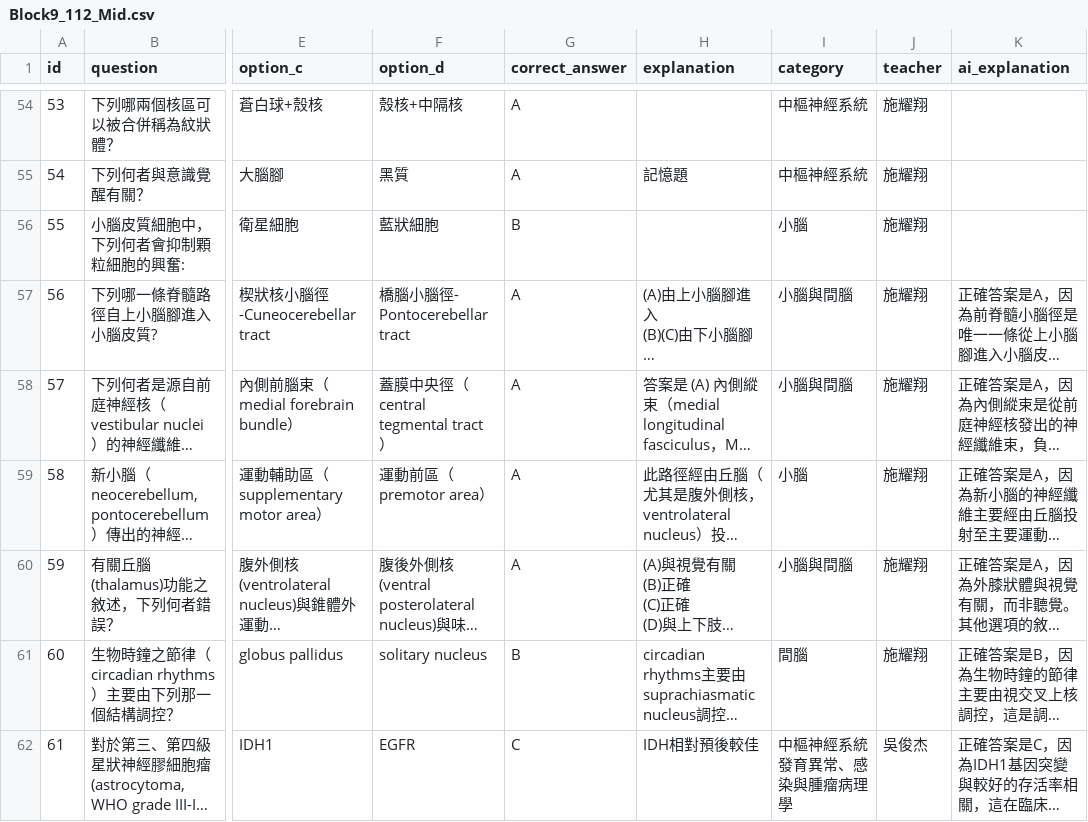
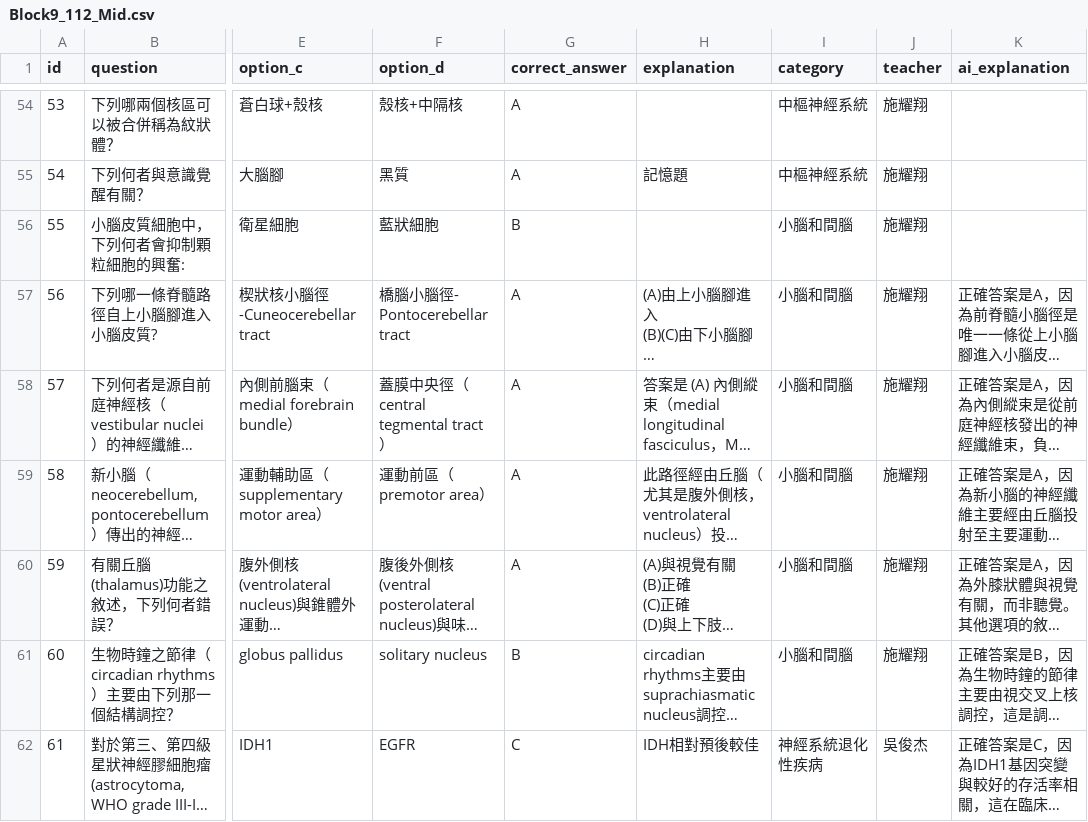
Before and after one commit to jimmy0922236561-cmd/my-quiz-website, a CSV file: quizzes/Block9_112_Mid.csv, drawn as a sheet; only a part is shown, gaps mark what is left out; long unchanged cells end in …; the diff covers the shown part only; the diff names each change by its address in the sheet, - before the commit and + after, or states it on an @@ line.

```diff
--- a/quizzes/Block9_112_Mid.csv
+++ b/quizzes/Block9_112_Mid.csv
-I56 (category): 小腦
+I56 (category): 小腦和間腦
-I57:I58 (category): 小腦與間腦
+I57:I58 (category): 小腦和間腦
-I59 (category): 小腦
+I59 (category): 小腦和間腦
-I60 (category): 小腦與間腦
+I60 (category): 小腦和間腦
-I61 (category): 間腦
+I61 (category): 小腦和間腦
-I62 (category): 中樞神經系統發育異常、感染與腫瘤病理學
+I62 (category): 神經系統退化性疾病
```
Also changed, not shown: 58 edited cells elsewhere in this file, quizzes/Block9_111_Final.csv, quizzes/Block9_111_Mid.csv, 3 other files.
